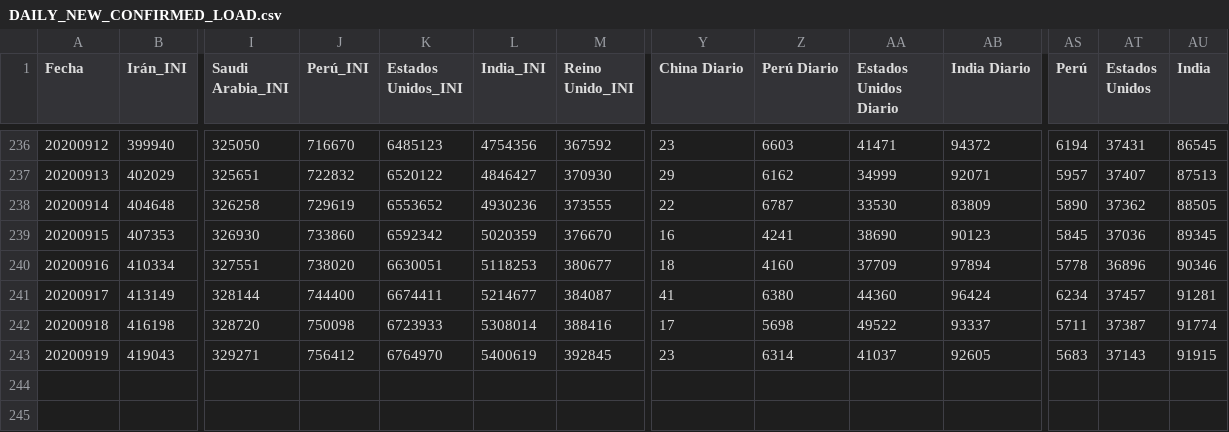
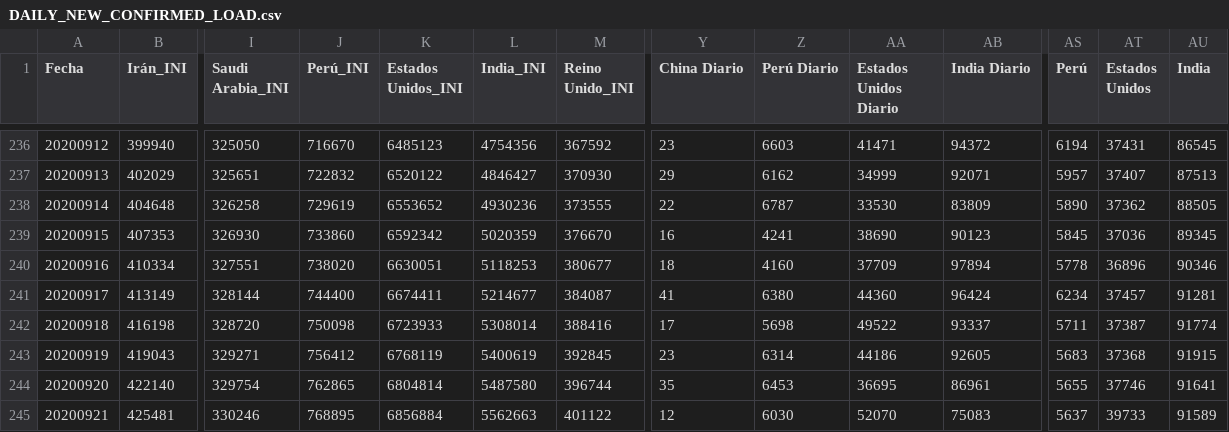
Before and after one commit to juanjmtzs/BI-COVID19, a CSV file: DAILY_NEW_CONFIRMED_LOAD.csv, drawn as a sheet; only a part is shown, gaps mark what is left out; rows hold the shown columns only; the diff names each change by its address in the sheet, - before the commit and + after, or states it on an @@ line.

```diff
--- a/DAILY_NEW_CONFIRMED_LOAD.csv
+++ b/DAILY_NEW_CONFIRMED_LOAD.csv
-K243 (Estados Unidos_INI): 6764970
+K243 (Estados Unidos_INI): 6768119
-AA243 (Estados Unidos Diario): 41037
+AA243 (Estados Unidos Diario): 44186
-AT243 (Estados Unidos): 37143
+AT243 (Estados Unidos): 37368
+row 244: 20200920 | 422140 | 329754 | 762865 | 6804814 | 5487580 | 396744 | 35 | 6453 | 36695 | 86961 | 5655 | 37746 | 91641
+row 245: 20200921 | 425481 | 330246 | 768895 | 6856884 | 5562663 | 401122 | 12 | 6030 | 52070 | 75083 | 5637 | 39733 | 91589
```
Also changed, not shown: CONFIRMED_LOAD.csv, DAILY_NEW_RECOVERED_LOAD.csv, 12 other files.
